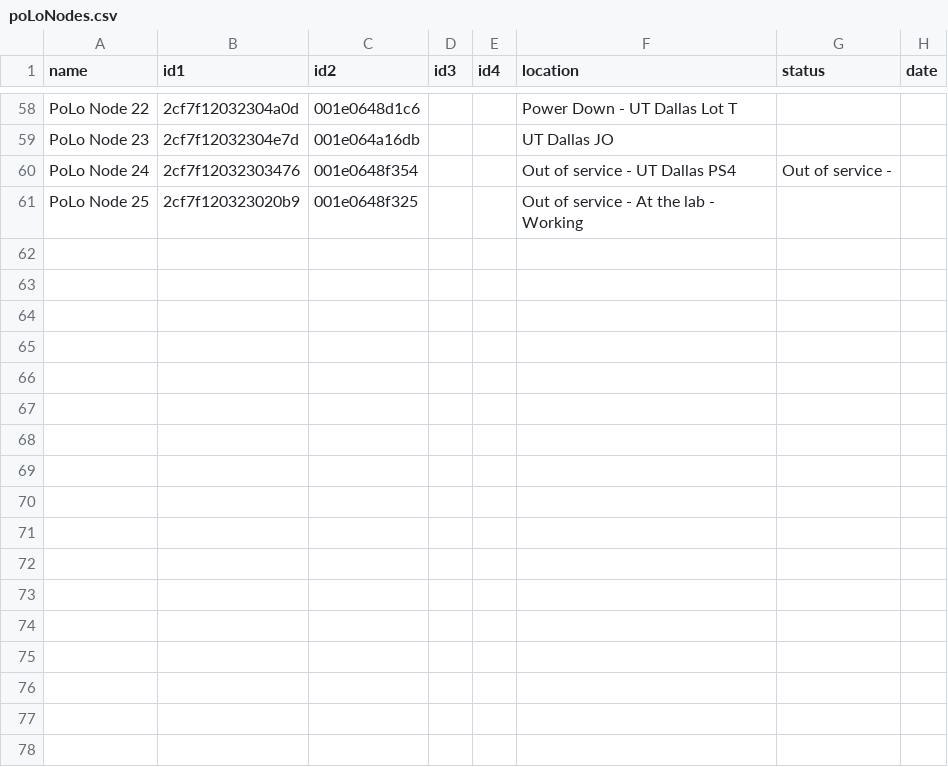
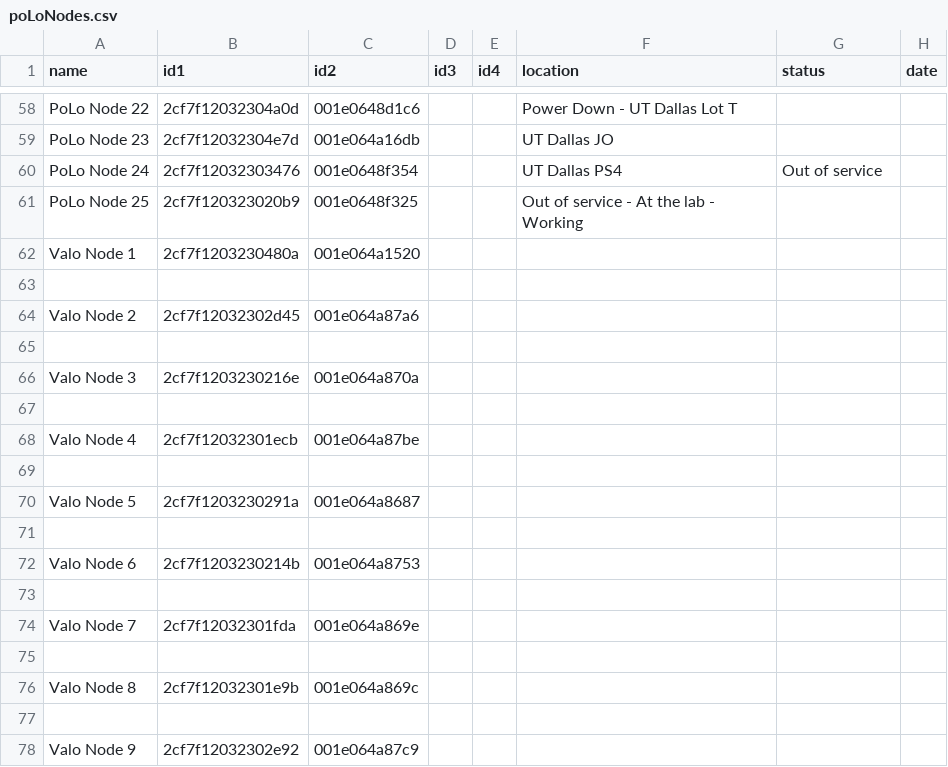
Before and after one commit to mi3nts/sensorDiaries, a CSV file: diaries/poLoNodes.csv, drawn as a sheet; only a part is shown, gaps mark what is left out; the diff covers the shown part only.

Commit message:
Update poLoNodes.csv

```diff
--- a/diaries/poLoNodes.csv
+++ b/diaries/poLoNodes.csv
@@ -60,3 +60,20 @@ PoLo Node 22,2cf7f12032304a0d,001e0648d1c6,,,Power Down - UT Dallas Lot T,,
 PoLo Node 23,2cf7f12032304e7d,001e064a16db,,,UT Dallas JO,,
-PoLo Node 24,2cf7f12032303476,001e0648f354,,,Out of service - UT Dallas PS4,Out of service - ,
+PoLo Node 24,2cf7f12032303476,001e0648f354,,,UT Dallas PS4,Out of service ,
 PoLo Node 25,2cf7f120323020b9,001e0648f325,,,Out of service - At the lab - Working,,
+Valo Node 1,2cf7f1203230480a,001e064a1520,,,,,
+,,,,,,,
+Valo Node 2,2cf7f12032302d45,001e064a87a6,,,,,
+,,,,,,,
+Valo Node 3,2cf7f1203230216e,001e064a870a,,,,,
+,,,,,,,
+Valo Node 4,2cf7f12032301ecb,001e064a87be,,,,,
+,,,,,,,
+Valo Node 5,2cf7f1203230291a,001e064a8687,,,,,
+,,,,,,,
+Valo Node 6,2cf7f1203230214b,001e064a8753,,,,,
+,,,,,,,
+Valo Node 7,2cf7f12032301fda,001e064a869e,,,,,
+,,,,,,,
+Valo Node 8,2cf7f12032301e9b,001e064a869c,,,,,
+,,,,,,,
+Valo Node 9,2cf7f12032302e92,001e064a87c9,,,,,
```
Also changed, not shown: 10 added rows elsewhere in this file.
